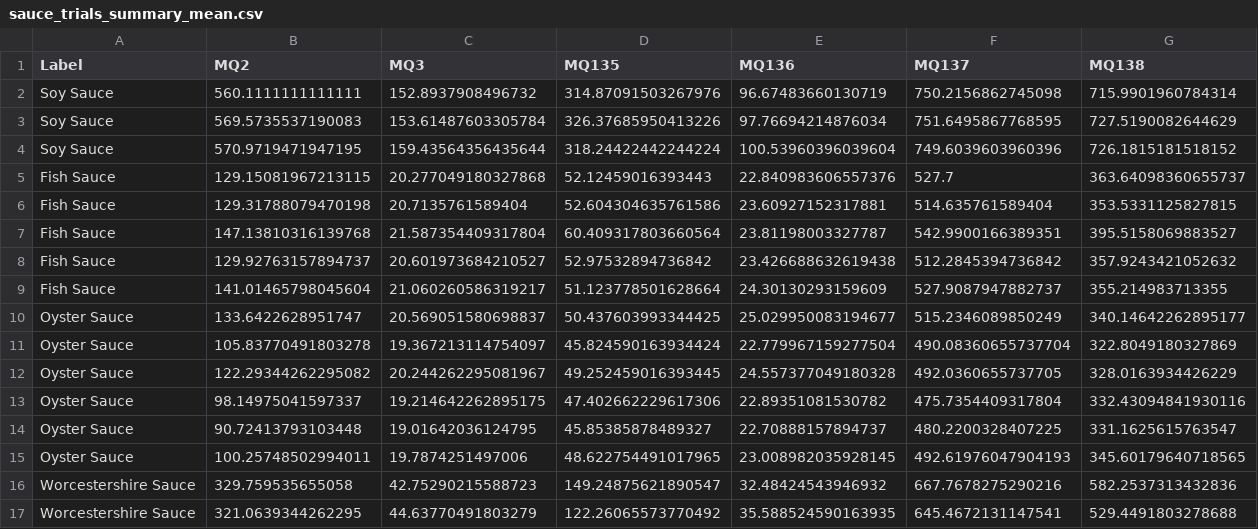
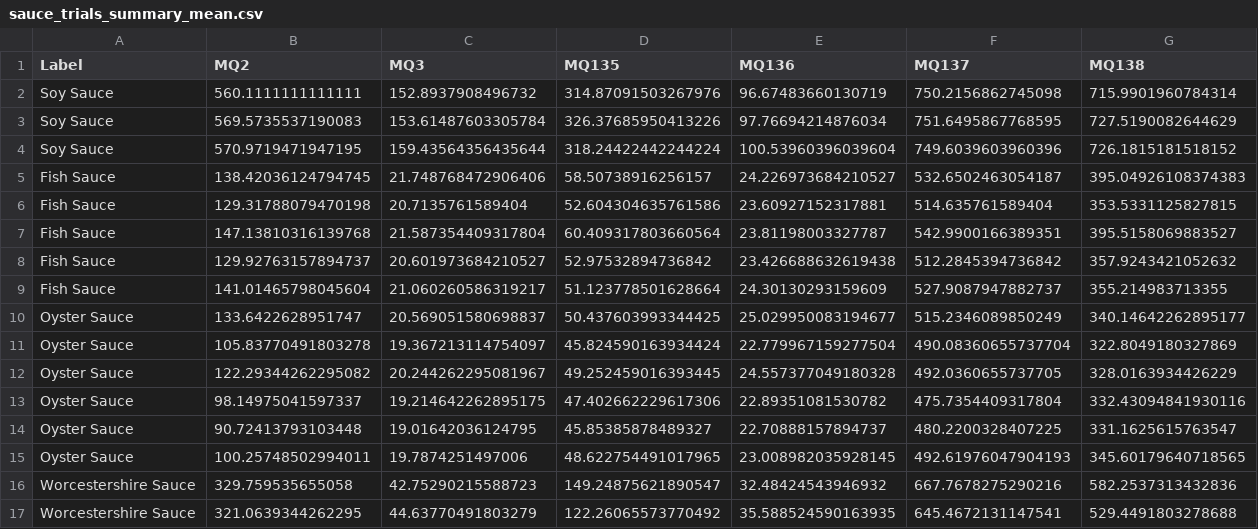
Before and after one commit to cbbendol23/enose-dark-sauce-classification, a CSV file: sauce_trials_summary_mean.csv, drawn as a sheet; removed rows and columns are numbered as before the commit, all else as after; the diff names each change by its address in the sheet, - before the commit and + after, or states it on an @@ line.

```diff
--- a/sauce_trials_summary_mean.csv
+++ b/sauce_trials_summary_mean.csv
-row 5: Fish Sauce | 129.15081967213115 | 20.277049180327868 | 52.12459016393443 | 22.840983606557376 | 527.7 | 363.64098360655737
+row 5: Fish Sauce | 138.42036124794745 | 21.748768472906406 | 58.50738916256157 | 24.226973684210527 | 532.6502463054187 | 395.04926108374383
```
Also changed, not shown: fish_sauce.csv, fish_sauce_corrected.csv, 1 other file.
